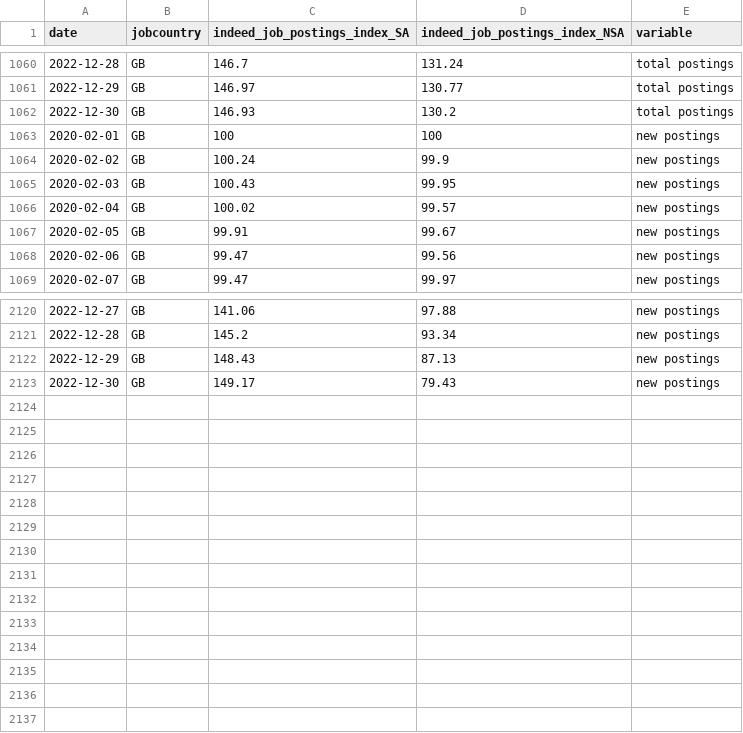
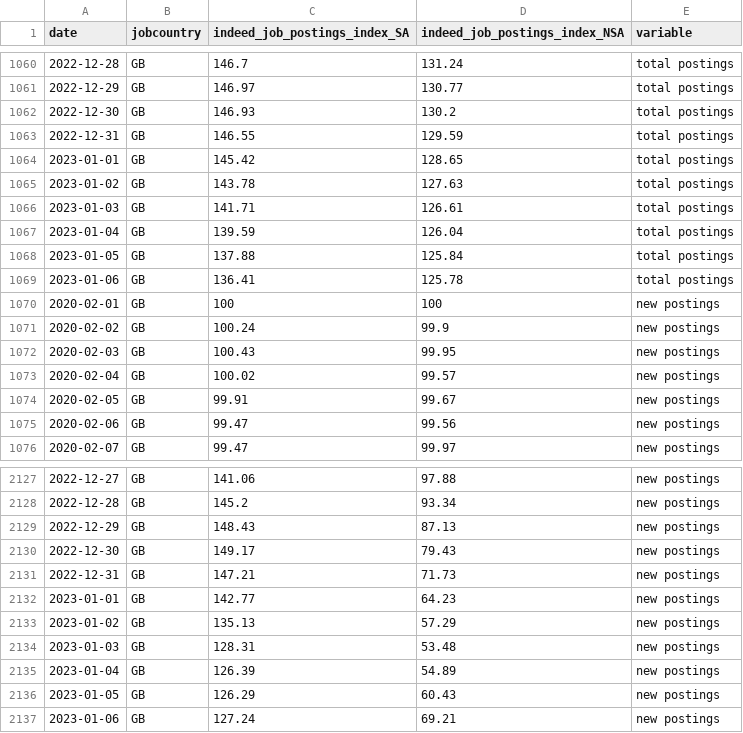
Before and after one commit to hiring-lab/job_postings_tracker, a CSV file: GB/aggregate_job_postings_GB.csv, drawn as a sheet; only a part is shown, gaps mark what is left out; the diff names each change by its address in the sheet, - before the commit and + after, or states it on an @@ line.

```diff
--- a/GB/aggregate_job_postings_GB.csv
+++ b/GB/aggregate_job_postings_GB.csv
+row 1063: 2022-12-31 | GB | 146.55 | 129.59 | total postings
+row 1064: 2023-01-01 | GB | 145.42 | 128.65 | total postings
+row 1065: 2023-01-02 | GB | 143.78 | 127.63 | total postings
+row 1066: 2023-01-03 | GB | 141.71 | 126.61 | total postings
+row 1067: 2023-01-04 | GB | 139.59 | 126.04 | total postings
+row 1068: 2023-01-05 | GB | 137.88 | 125.84 | total postings
+row 1069: 2023-01-06 | GB | 136.41 | 125.78 | total postings
+row 2131: 2022-12-31 | GB | 147.21 | 71.73 | new postings
+row 2132: 2023-01-01 | GB | 142.77 | 64.23 | new postings
+row 2133: 2023-01-02 | GB | 135.13 | 57.29 | new postings
+row 2134: 2023-01-03 | GB | 128.31 | 53.48 | new postings
+row 2135: 2023-01-04 | GB | 126.39 | 54.89 | new postings
+row 2136: 2023-01-05 | GB | 126.29 | 60.43 | new postings
+row 2137: 2023-01-06 | GB | 127.24 | 69.21 | new postings
```
Also changed, not shown: CA/provincial_postings_ca.csv, DE/aggregate_job_postings_DE.csv, 14 other files.
